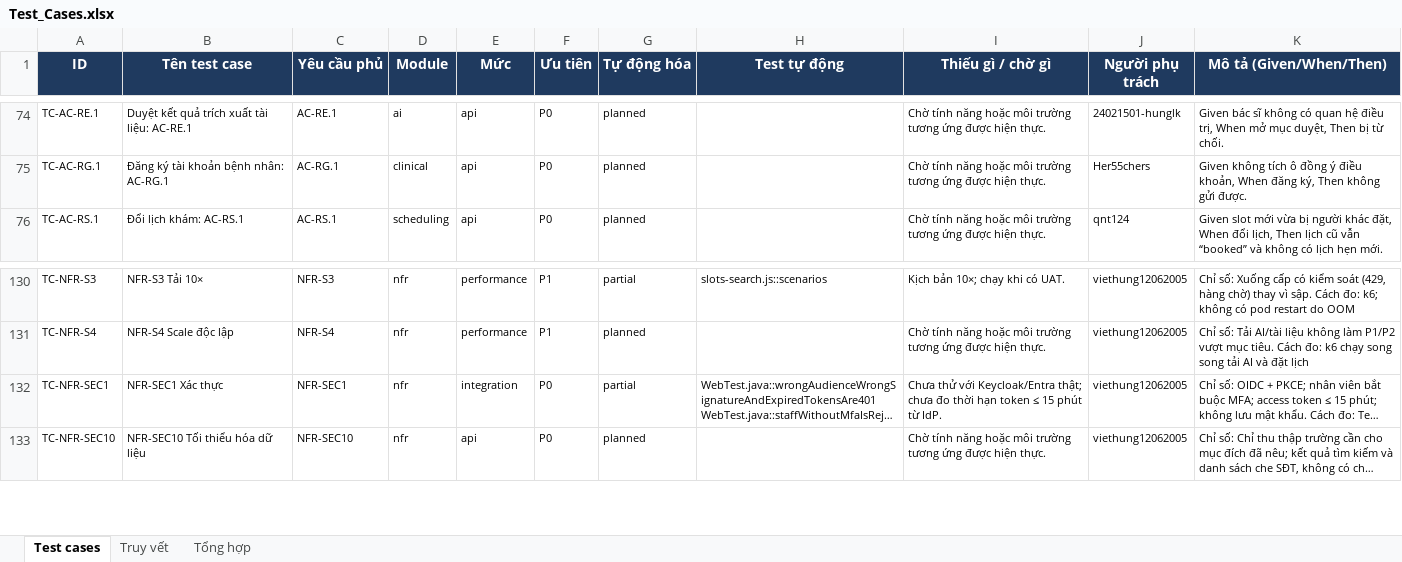
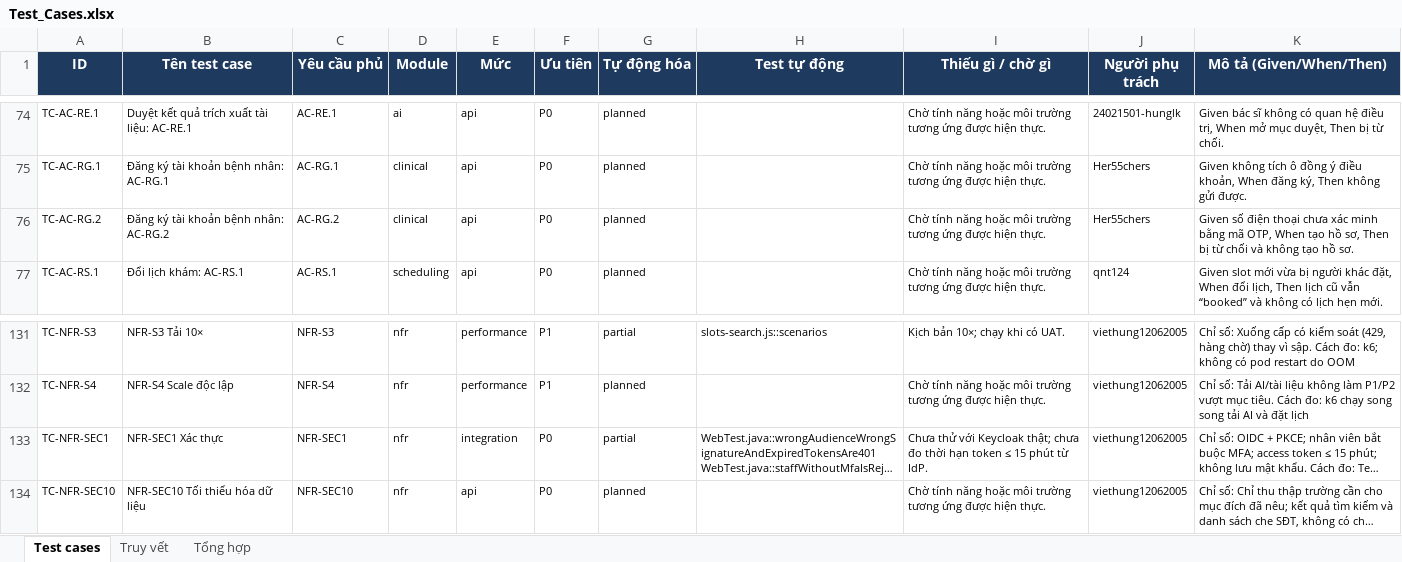
Before and after one commit to viethung12062005/smart-hospital-platform, an Excel workbook: docs/06-testing/dist/Test_Cases.xlsx, sheet Test cases, drawn as a sheet; only a part is shown, gaps mark what is left out; long unchanged cells end in …; values as stored, in another font and other column widths than the file's, no borders; conditional formats not drawn; addresses are those after the commit; the diff names each change by its address in the sheet, - before the commit and + after, or states it on an @@ line.

Commit message:
ARC-17: Keycloak as the only identity provider for application users (ADR-0017); SRS v0.96

```diff
--- a/docs/06-testing/dist/Test_Cases.xlsx (sheet Test cases)
+++ b/docs/06-testing/dist/Test_Cases.xlsx (sheet Test cases)
+row 76: TC-AC-RG.2 | Đăng ký tài khoản bệnh nhân: AC-RG.2 | AC-RG.2 | clinical | api | P0 | planned |  | Chờ tính năng hoặc môi trường tương ứng được hiện thực. | Her55chers | Given số điện thoại chưa xác minh bằng mã OTP, When tạo hồ sơ, Then bị từ chối và không tạo hồ sơ.
-I133 (Thiếu gì / chờ gì): …thử với Keycloak/Entra thật; chưa…
+I133 (Thiếu gì / chờ gì): …thử với Keycloak thật; chưa…
```
Also changed, not shown: sheet Truy vết, 48 other files.
